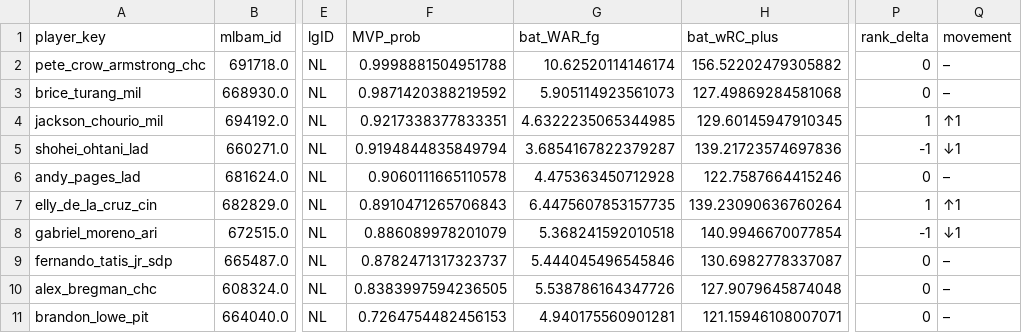
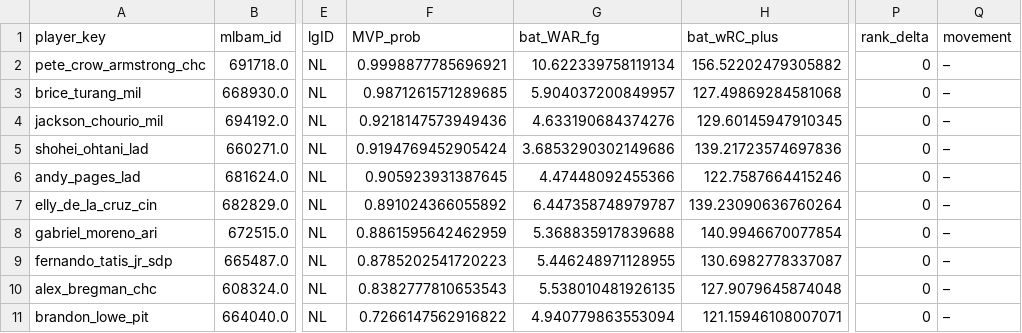
Before and after one commit to jeffwarr4/mlb-awards-predictor, a CSV file: predictions/2026/top10_nl_mvp_latest.csv, drawn as a sheet; only a part is shown, gaps mark what is left out; the diff names each change by its address in the sheet, - before the commit and + after, or states it on an @@ line.

```diff
--- a/predictions/2026/top10_nl_mvp_latest.csv
+++ b/predictions/2026/top10_nl_mvp_latest.csv
-F2 (MVP_prob): 0.9998881504951788
+F2 (MVP_prob): 0.9998877785696921
-G2 (bat_WAR_fg): 10.62520114146174
+G2 (bat_WAR_fg): 10.622339758119134
-F3 (MVP_prob): 0.9871420388219592
+F3 (MVP_prob): 0.9871261571289685
-G3 (bat_WAR_fg): 5.905114923561073
+G3 (bat_WAR_fg): 5.904037200849957
-F4 (MVP_prob): 0.9217338377833351
+F4 (MVP_prob): 0.9218147573949436
-G4 (bat_WAR_fg): 4.6322235065344985
+G4 (bat_WAR_fg): 4.633190684374276
-P4 (rank_delta): 1
+P4 (rank_delta): 0
-Q4 (movement): ↑1
+Q4 (movement): –
-F5 (MVP_prob): 0.9194844835849794
+F5 (MVP_prob): 0.9194769452905424
-G5 (bat_WAR_fg): 3.6854167822379287
+G5 (bat_WAR_fg): 3.6853290302149686
-P5 (rank_delta): -1
+P5 (rank_delta): 0
-Q5 (movement): ↓1
+Q5 (movement): –
-F6 (MVP_prob): 0.9060111665110578
+F6 (MVP_prob): 0.905923931387645
-G6 (bat_WAR_fg): 4.475363450712928
+G6 (bat_WAR_fg): 4.47448092455366
-F7 (MVP_prob): 0.8910471265706843
+F7 (MVP_prob): 0.891024366055892
-G7 (bat_WAR_fg): 6.4475607853157735
+G7 (bat_WAR_fg): 6.447358748979787
-P7 (rank_delta): 1
+P7 (rank_delta): 0
-Q7 (movement): ↑1
+Q7 (movement): –
-F8 (MVP_prob): 0.886089978201079
+F8 (MVP_prob): 0.8861595642462959
-G8 (bat_WAR_fg): 5.368241592010518
+G8 (bat_WAR_fg): 5.368835917839688
-P8 (rank_delta): -1
+P8 (rank_delta): 0
-Q8 (movement): ↓1
+Q8 (movement): –
-F9 (MVP_prob): 0.8782471317323737
+F9 (MVP_prob): 0.8785202541720223
-G9 (bat_WAR_fg): 5.444045496545846
+G9 (bat_WAR_fg): 5.446248971128955
-F10 (MVP_prob): 0.8383997594236505
+F10 (MVP_prob): 0.8382777810653543
-G10 (bat_WAR_fg): 5.538786164347726
+G10 (bat_WAR_fg): 5.538010481926135
-F11 (MVP_prob): 0.7264754482456153
+F11 (MVP_prob): 0.7266147562916822
-G11 (bat_WAR_fg): 4.940175560901281
+G11 (bat_WAR_fg): 4.940779863553094
```
Also changed, not shown: data/raw/fg_exports/fg_bat_2026.csv, data/raw/fg_exports/fg_pit_2026.csv, 13 other files.
